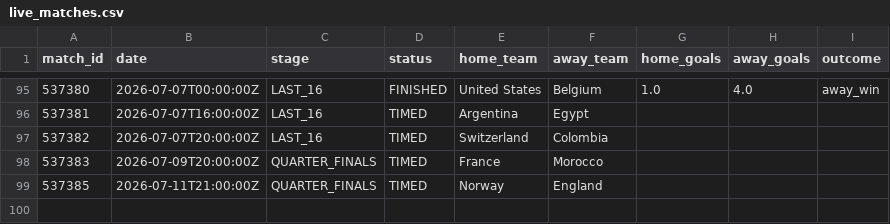
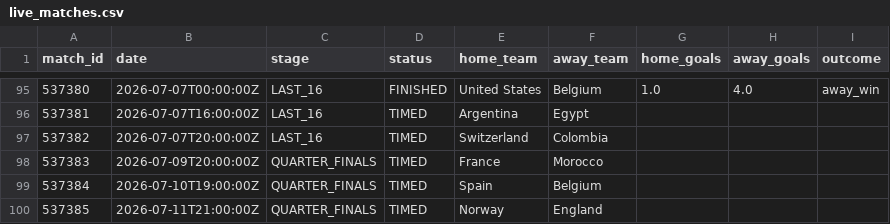
Before and after one commit to ABHIRAMKATARI1289/FIFA-WC-2026, a CSV file: data/processed/live_matches.csv, drawn as a sheet; only a part is shown, gaps mark what is left out.

```diff
--- a/data/processed/live_matches.csv
+++ b/data/processed/live_matches.csv
@@ -98,2 +98,3 @@ match_id,date,stage,status,home_team,away_team,home_goals,away_goals,outcome
 537383,2026-07-09T20:00:00Z,QUARTER_FINALS,TIMED,France,Morocco,,,
+537384,2026-07-10T19:00:00Z,QUARTER_FINALS,TIMED,Spain,Belgium,,,
 537385,2026-07-11T21:00:00Z,QUARTER_FINALS,TIMED,Norway,England,,,
```
